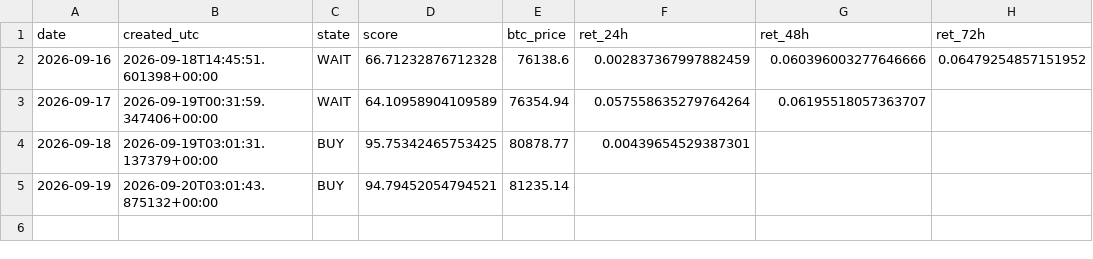
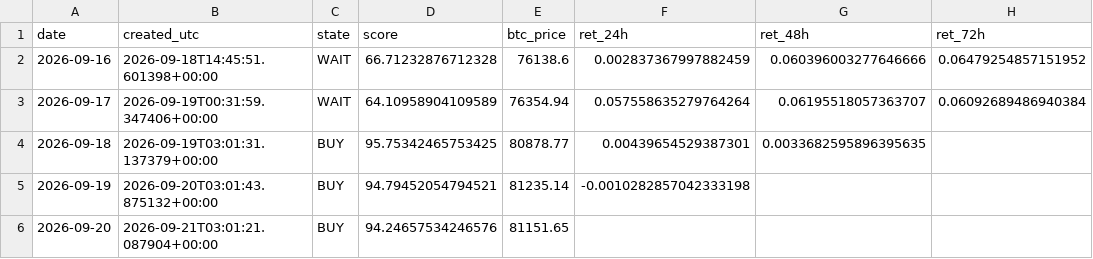
Before and after one commit to samirjedeon/majesty-web-design, a CSV file: btc-signal/data/signals_log.csv, drawn as a sheet.

```diff
--- a/btc-signal/data/signals_log.csv
+++ b/btc-signal/data/signals_log.csv
@@ -2,4 +2,5 @@ date,created_utc,state,score,btc_price,ret_24h,ret_48h,ret_72h
 2026-09-16,2026-09-18T14:45:51.601398+00:00,WAIT,66.71232876712328,76138.6,0.002837367997882459,0.060396003277646666,0.06479254857151952
-2026-09-17,2026-09-19T00:31:59.347406+00:00,WAIT,64.10958904109589,76354.94,0.057558635279764264,0.06195518057363707,
-2026-09-18,2026-09-19T03:01:31.137379+00:00,BUY,95.75342465753425,80878.77,0.00439654529387301,,
-2026-09-19,2026-09-20T03:01:43.875132+00:00,BUY,94.79452054794521,81235.14,,,
+2026-09-17,2026-09-19T00:31:59.347406+00:00,WAIT,64.10958904109589,76354.94,0.057558635279764264,0.06195518057363707,0.06092689486940384
+2026-09-18,2026-09-19T03:01:31.137379+00:00,BUY,95.75342465753425,80878.77,0.00439654529387301,0.0033682595896395635,
+2026-09-19,2026-09-20T03:01:43.875132+00:00,BUY,94.79452054794521,81235.14,-0.0010282857042333198,,
+2026-09-20,2026-09-21T03:01:21.087904+00:00,BUY,94.24657534246576,81151.65,,,
```
Also changed, not shown: btc-signal/data/processed/btc_daily_ohlcv.csv, 1 other file.
